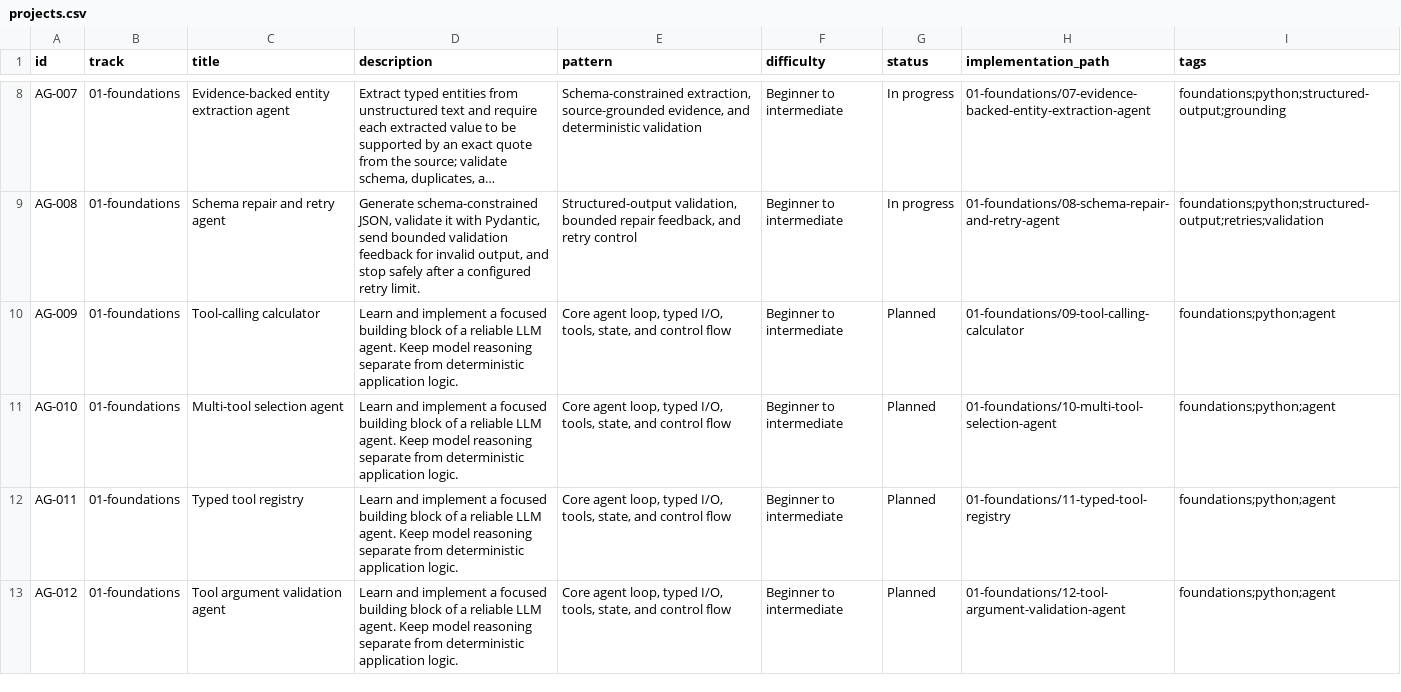
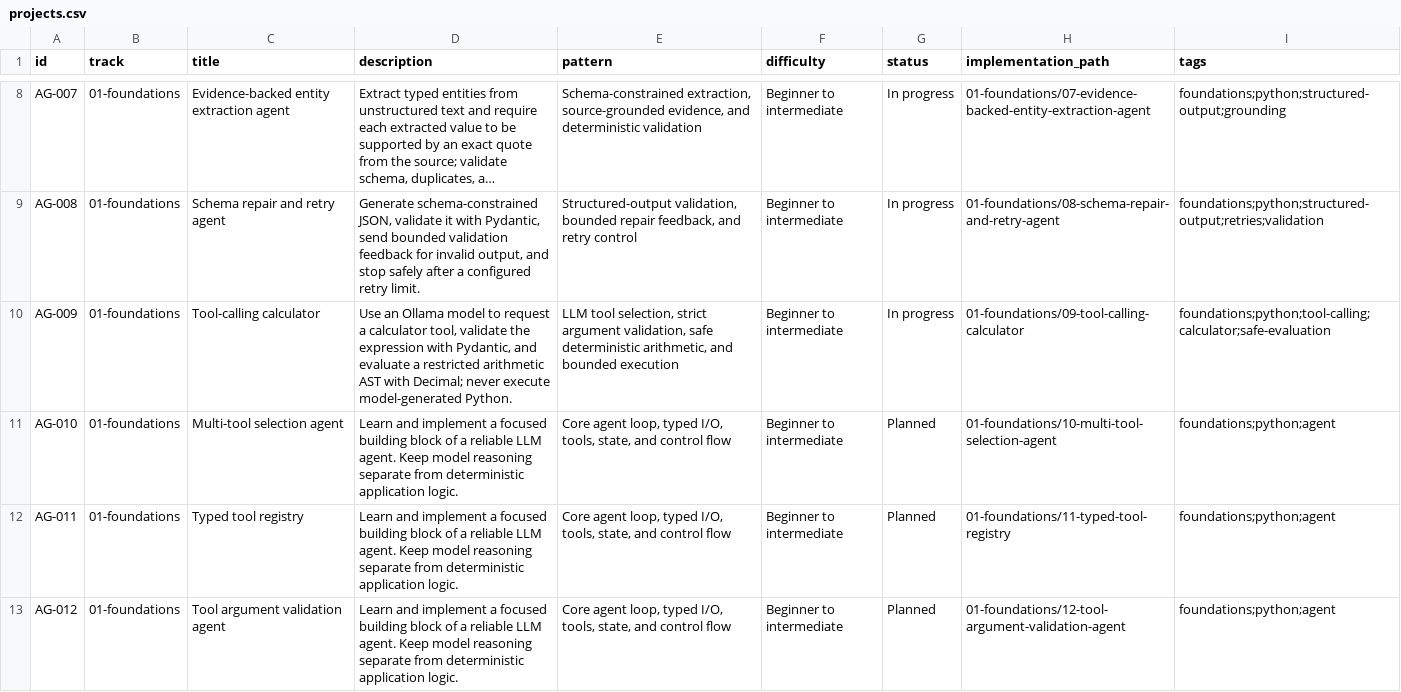
Before and after one commit to BharatJogi777/AI-Agents-Projects, a CSV file: catalogue/projects.csv, drawn as a sheet; only a part is shown, gaps mark what is left out; long unchanged cells end in ….

Commit message:
docs(catalogue): record AG-009 implementation

```diff
--- a/catalogue/projects.csv
+++ b/catalogue/projects.csv
@@ -9,3 +9,3 @@ id,track,title,description,pattern,difficulty,status,implementation_path,tags
 "AG-008","01-foundations","Schema repair and retry agent","Generate schema-constrained JSON, validate it with Pydantic, send bounded validation feedback for invalid output, and stop safely after a configured retry limit.","Structured-output validation, bounded repair feedback, and retry control","Beginner to intermediate","In progress","01-foundations/08-schema-repair-and-retry-agent","foundations;python;structured-output;retries;validation"
-"AG-009","01-foundations","Tool-calling calculator","Learn and implement a focused building block of a reliable LLM agent. Keep model reasoning separate from deterministic application logic.","Core agent loop, typed I/O, tools, state, and control flow","Beginner to intermediate","Planned","01-foundations/09-tool-calling-calculator","foundations;python;agent"
+"AG-009","01-foundations","Tool-calling calculator","Use an Ollama model to request a calculator tool, validate the expression with Pydantic, and evaluate a restricted arithmetic AST with Decimal; never execute model-generated Python.","LLM tool selection, strict argument validation, safe deterministic arithmetic, and bounded execution","Beginner to intermediate","In progress","01-foundations/09-tool-calling-calculator","foundations;python;tool-calling;calculator;safe-evaluation"
 "AG-010","01-foundations","Multi-tool selection agent","Learn and implement a focused building block of a reliable LLM agent. Keep model reasoning separate from deterministic application logic.","Core agent loop, typed I/O, tools, state, and control flow","Beginner to intermediate","Planned","01-foundations/10-multi-tool-selection-agent","foundations;python;agent"
```
Also changed, not shown: 4 other files.
